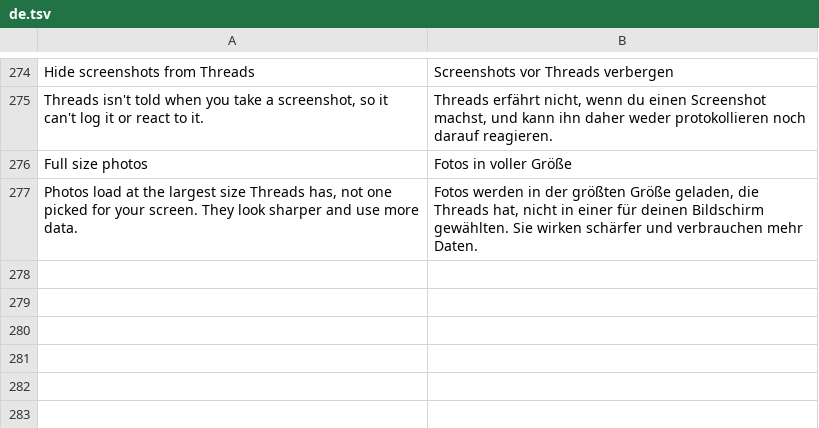
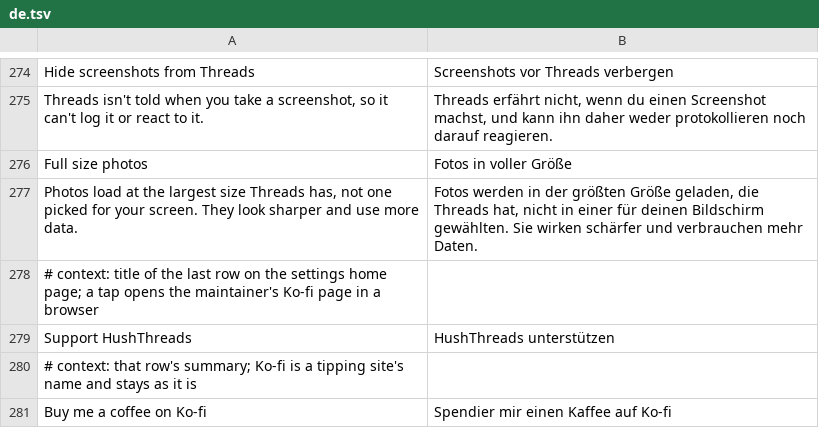
Before and after one commit to SysAdminDoc/HushThreads, a TSV file: extensions/shared/library/src/main/l10n/de.tsv, drawn as a sheet; only a part is shown, gaps mark what is left out.

Commit message:
feat(settings): add a Support HushThreads row to the settings home page
The Ko-fi link was only in the README, which people who installed a patched
Threads rarely open. The settings home page now ends with Support
HushThreads, under More settings, as Hushfacebook's does since aa1c191e. A
tap opens https://ko-fi.com/X8K126YVER as ACTION_VIEW with CATEGORY_BROWSABLE
and FLAG_ACTIVITY_NEW_TASK, so the page opens in a browser's own task. With
no browser, the row shows the same "No app on this phone can open the link"
tip as Source code and issues, and Threads keeps running. The row lives in
the navigation shell beside More settings rather than in the preference
model, so no category, search result or saved setting changes.

Tests changed because the home page gained a row: SettingsNavigationTest's
home counts grow by one (6 to 7, 7 to 8), and SectionJumpTest read the last
home row as More settings, which is now the row before it. ko-fi.com joins
ExtensionHostsTest's allowed hosts and the README's Privacy section.

```diff
--- a/extensions/shared/library/src/main/l10n/de.tsv
+++ b/extensions/shared/library/src/main/l10n/de.tsv
@@ -277 +277,5 @@ Full size photos	Fotos in voller Größe
 Photos load at the largest size Threads has, not one picked for your screen. They look sharper and use more data.	Fotos werden in der größten Größe geladen, die Threads hat, nicht in einer für deinen Bildschirm gewählten. Sie wirken schärfer und verbrauchen mehr Daten.
+# context: title of the last row on the settings home page; a tap opens the maintainer's Ko-fi page in a browser
+Support HushThreads	HushThreads unterstützen
+# context: that row's summary; Ko-fi is a tipping site's name and stays as it is
+Buy me a coffee on Ko-fi	Spendier mir einen Kaffee auf Ko-fi
```
Also changed, not shown: extensions/shared/library/src/main/l10n/es.tsv, extensions/shared/library/src/main/l10n/in.tsv, 10 other files.
